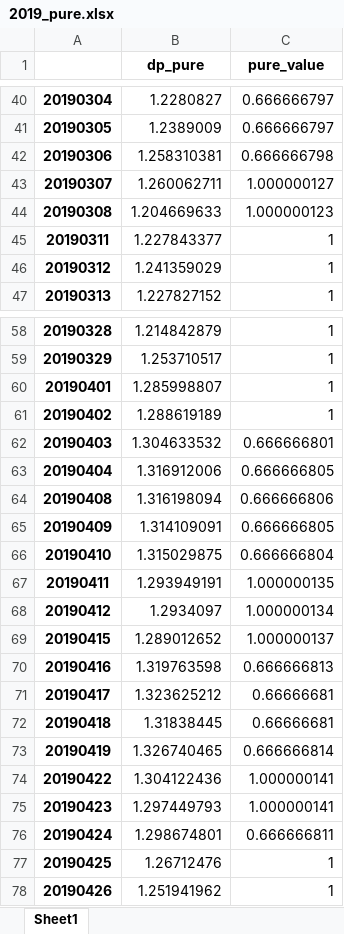
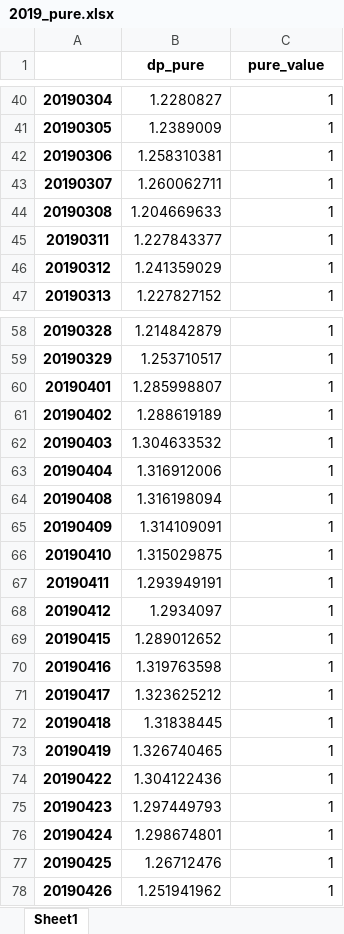
Before and after one commit to fagan2888/big, an Excel workbook: meta_stra_framwork/result/newzhongli/year/2019_pure.xlsx, sheet Sheet1, drawn as a sheet; only a part is shown, gaps mark what is left out; values as stored, in another font and other column widths than the file's, no borders; the diff covers the shown part only; the diff names each change by its address in the sheet, - before the commit and + after, or states it on an @@ line.

```diff
--- a/meta_stra_framwork/result/newzhongli/year/2019_pure.xlsx (sheet Sheet1)
+++ b/meta_stra_framwork/result/newzhongli/year/2019_pure.xlsx (sheet Sheet1)
-C40:C41 (pure_value): 0.666666797
+C40:C41 (pure_value): 1
-C42 (pure_value): 0.666666798
+C42 (pure_value): 1
-C43 (pure_value): 1.000000127
+C43 (pure_value): 1
-C44 (pure_value): 1.000000123
+C44 (pure_value): 1
-C62 (pure_value): 0.666666801
+C62 (pure_value): 1
-C63 (pure_value): 0.666666805
+C63 (pure_value): 1
-C64 (pure_value): 0.666666806
+C64 (pure_value): 1
-C65 (pure_value): 0.666666805
+C65 (pure_value): 1
-C66 (pure_value): 0.666666804
+C66 (pure_value): 1
-C67 (pure_value): 1.000000135
+C67 (pure_value): 1
-C68 (pure_value): 1.000000134
+C68 (pure_value): 1
-C69 (pure_value): 1.000000137
+C69 (pure_value): 1
-C70 (pure_value): 0.666666813
+C70 (pure_value): 1
-C71:C72 (pure_value): 0.66666681
+C71:C72 (pure_value): 1
-C73 (pure_value): 0.666666814
+C73 (pure_value): 1
-C74:C75 (pure_value): 1.000000141
+C74:C75 (pure_value): 1
-C76 (pure_value): 0.666666811
+C76 (pure_value): 1
```
Also changed, not shown: 27 edited cells elsewhere in this sheet, meta_stra_framwork/result/newzhongli/year/2019_trade.xlsx, 10 other files.
